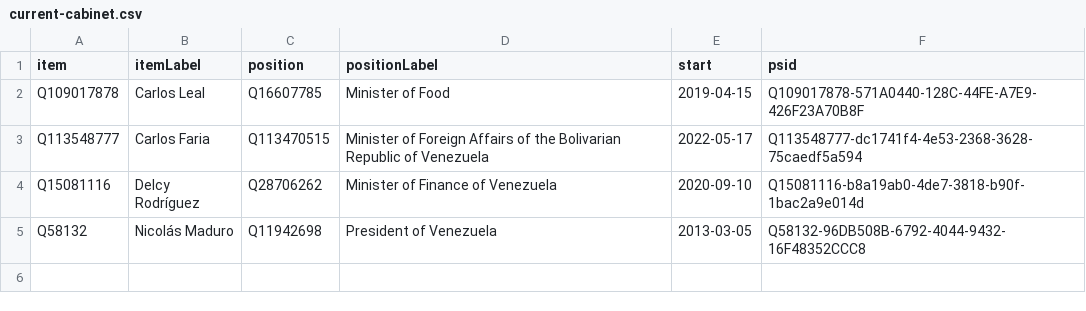
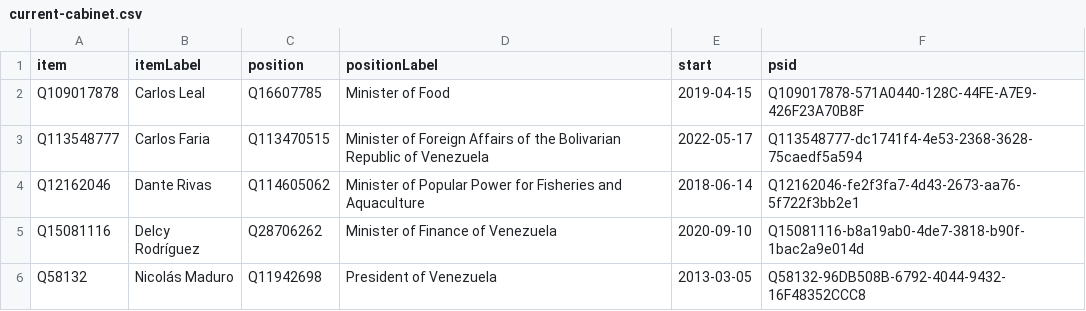
Before and after one commit to every-politician-scrapers/venezuela, a CSV file: wikidata/results/current-cabinet.csv, drawn as a sheet.

```diff
--- a/wikidata/results/current-cabinet.csv
+++ b/wikidata/results/current-cabinet.csv
@@ -3,2 +3,3 @@ Q109017878,Carlos Leal,Q16607785,Minister of Food,2019-04-15,Q109017878-571A0440
 Q113548777,Carlos Faria,Q113470515,Minister of Foreign Affairs of the Bolivarian Republic of Venezuela,2022-05-17,Q113548777-dc1741f4-4e53-2368-3628-75caedf5a594
+Q12162046,Dante Rivas,Q114605062,Minister of Popular Power for Fisheries and Aquaculture,2018-06-14,Q12162046-fe2f3fa7-4d43-2673-aa76-5f722f3bb2e1
 Q15081116,Delcy Rodríguez,Q28706262,Minister of Finance of Venezuela,2020-09-10,Q15081116-b8a19ab0-4de7-3818-b90f-1bac2a9e014d
```
Also changed, not shown: wikidata/results/all-cabinets.csv, wikidata/results/ministries.csv.
